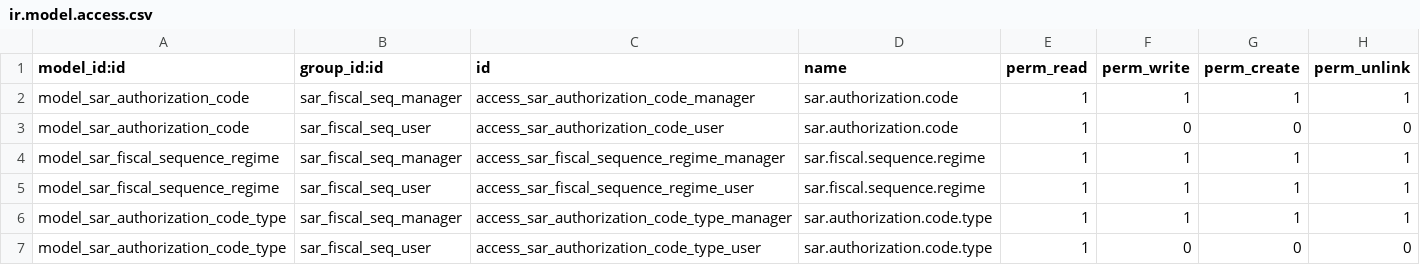
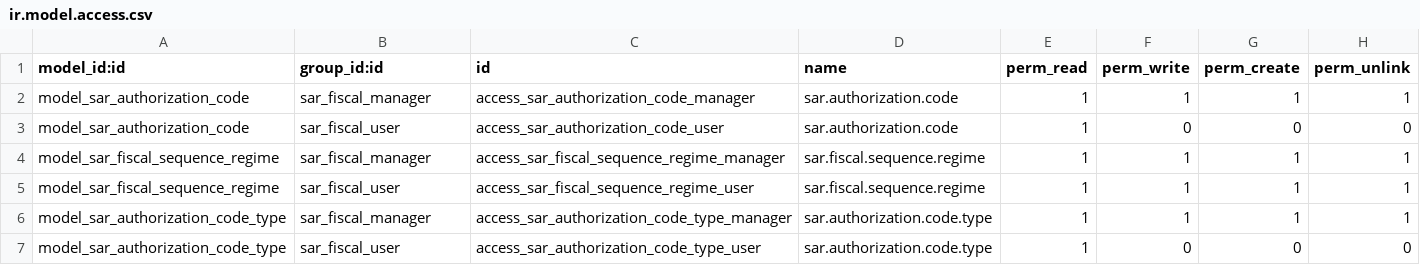
Before and after one commit to rzavalatk/grupomegatk, a CSV file: pos-master/sar_pos/security/ir.model.access.csv, drawn as a sheet.

Commit message:
modulo pos sar

```diff
--- a/pos-master/sar_pos/security/ir.model.access.csv
+++ b/pos-master/sar_pos/security/ir.model.access.csv
@@ -1,7 +1,7 @@
 model_id:id,group_id:id,id,name,perm_read,perm_write,perm_create,perm_unlink
-model_sar_authorization_code,sar_fiscal_seq_manager,access_sar_authorization_code_manager,sar.authorization.code,1,1,1,1
-model_sar_authorization_code,sar_fiscal_seq_user,access_sar_authorization_code_user,sar.authorization.code,1,0,0,0
-model_sar_fiscal_sequence_regime,sar_fiscal_seq_manager,access_sar_fiscal_sequence_regime_manager,sar.fiscal.sequence.regime,1,1,1,1
-model_sar_fiscal_sequence_regime,sar_fiscal_seq_user,access_sar_fiscal_sequence_regime_user,sar.fiscal.sequence.regime,1,1,1,1
-model_sar_authorization_code_type,sar_fiscal_seq_manager,access_sar_authorization_code_type_manager,sar.authorization.code.type,1,1,1,1
-model_sar_authorization_code_type,sar_fiscal_seq_user,access_sar_authorization_code_type_user,sar.authorization.code.type,1,0,0,0
+model_sar_authorization_code,sar_fiscal_manager,access_sar_authorization_code_manager,sar.authorization.code,1,1,1,1
+model_sar_authorization_code,sar_fiscal_user,access_sar_authorization_code_user,sar.authorization.code,1,0,0,0
+model_sar_fiscal_sequence_regime,sar_fiscal_manager,access_sar_fiscal_sequence_regime_manager,sar.fiscal.sequence.regime,1,1,1,1
+model_sar_fiscal_sequence_regime,sar_fiscal_user,access_sar_fiscal_sequence_regime_user,sar.fiscal.sequence.regime,1,1,1,1
+model_sar_authorization_code_type,sar_fiscal_manager,access_sar_authorization_code_type_manager,sar.authorization.code.type,1,1,1,1
+model_sar_authorization_code_type,sar_fiscal_user,access_sar_authorization_code_type_user,sar.authorization.code.type,1,0,0,0
```
